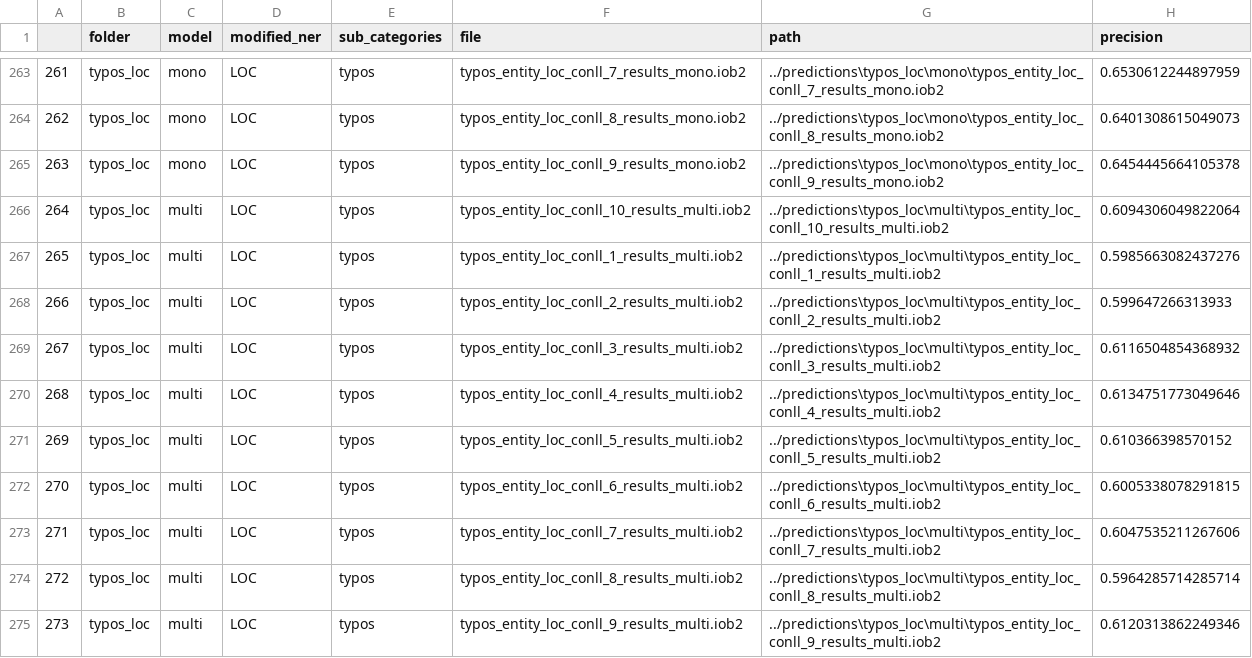
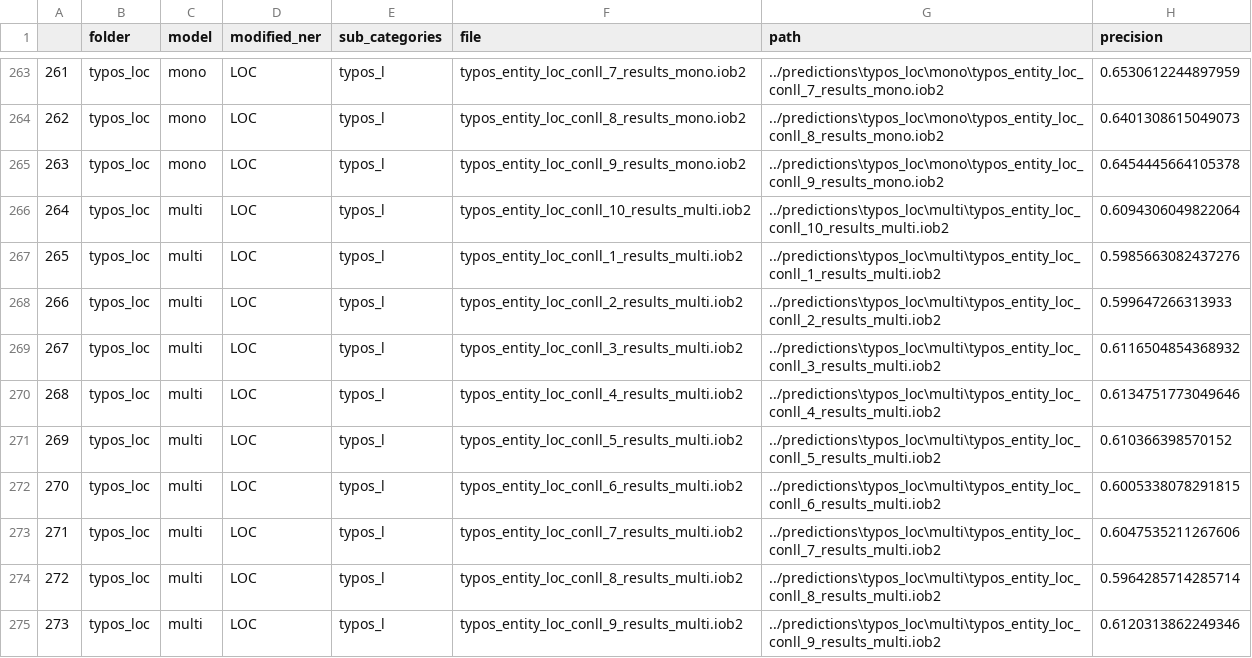
Before and after one commit to BossThePro/NLPProject-Group-SLP, a CSV file: evaluation_results.csv, drawn as a sheet; only a part is shown, gaps mark what is left out; the diff covers the shown part only; the diff names each change by its address in the sheet, - before the commit and + after, or states it on an @@ line.

Commit message:
changes typo sub category for ease

```diff
--- a/evaluation_results.csv
+++ b/evaluation_results.csv
-E263:E275 (sub_categories): typos
+E263:E275 (sub_categories): typos_l
```
Also changed, not shown: 27 edited cells elsewhere in this file.
